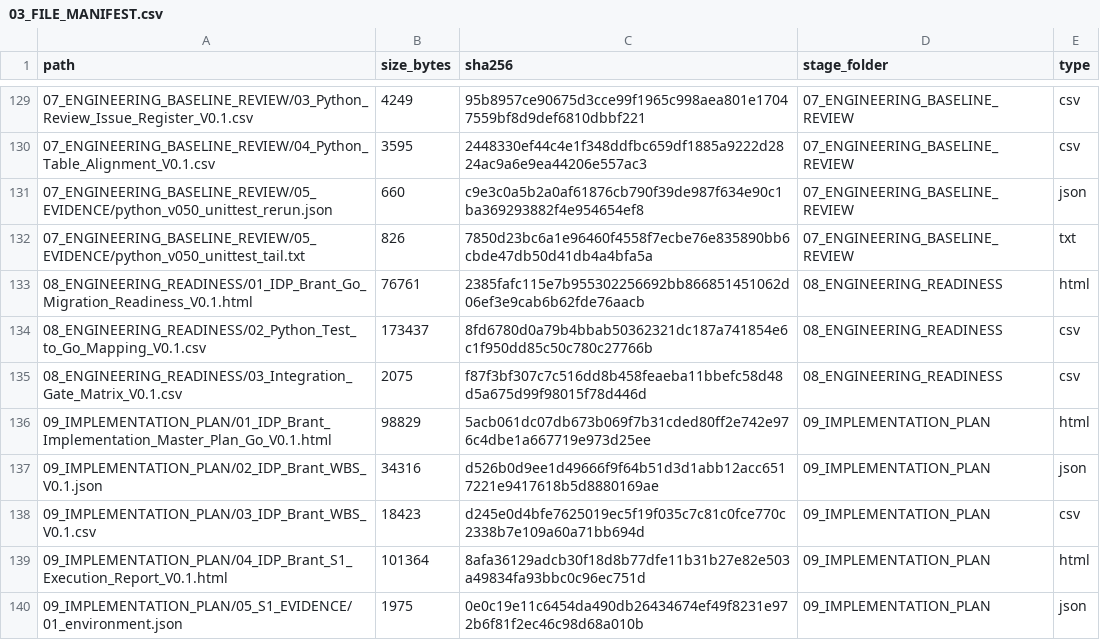
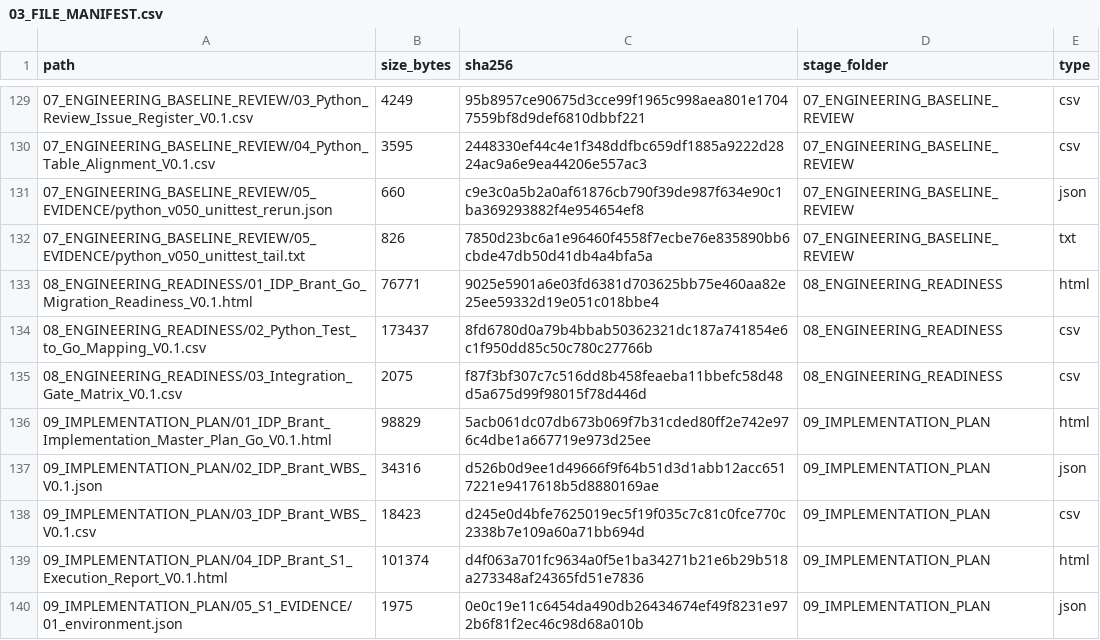
Before and after one commit to idp-xyz/idp-brantgo, a CSV file: docs/00_START_HERE/03_FILE_MANIFEST.csv, drawn as a sheet; only a part is shown, gaps mark what is left out; the diff covers the shown part only.

```diff
--- a/docs/00_START_HERE/03_FILE_MANIFEST.csv
+++ b/docs/00_START_HERE/03_FILE_MANIFEST.csv
@@ -132,3 +132,3 @@
 07_ENGINEERING_BASELINE_REVIEW/05_EVIDENCE/python_v050_unittest_tail.txt,826,7850d23bc6a1e96460f4558f7ecbe76e835890bb6cbde47db50d41db4a4bfa5a,07_ENGINEERING_BASELINE_REVIEW,txt
-08_ENGINEERING_READINESS/01_IDP_Brant_Go_Migration_Readiness_V0.1.html,76761,2385fafc115e7b955302256692bb866851451062d06ef3e9cab6b62fde76aacb,08_ENGINEERING_READINESS,html
+08_ENGINEERING_READINESS/01_IDP_Brant_Go_Migration_Readiness_V0.1.html,76771,9025e5901a6e03fd6381d703625bb75e460aa82e25ee59332d19e051c018bbe4,08_ENGINEERING_READINESS,html
 08_ENGINEERING_READINESS/02_Python_Test_to_Go_Mapping_V0.1.csv,173437,8fd6780d0a79b4bbab50362321dc187a741854e6c1f950dd85c50c780c27766b,08_ENGINEERING_READINESS,csv
@@ -138,3 +138,3 @@
 09_IMPLEMENTATION_PLAN/03_IDP_Brant_WBS_V0.1.csv,18423,d245e0d4bfe7625019ec5f19f035c7c81c0fce770c2338b7e109a60a71bb694d,09_IMPLEMENTATION_PLAN,csv
-09_IMPLEMENTATION_PLAN/04_IDP_Brant_S1_Execution_Report_V0.1.html,101364,8afa36129adcb30f18d8b77dfe11b31b27e82e503a49834fa93bbc0c96ec751d,09_IMPLEMENTATION_PLAN,html
+09_IMPLEMENTATION_PLAN/04_IDP_Brant_S1_Execution_Report_V0.1.html,101374,d4f063a701fc9634a0f5e1ba34271b21e6b29b518a273348af24365fd51e7836,09_IMPLEMENTATION_PLAN,html
 09_IMPLEMENTATION_PLAN/05_S1_EVIDENCE/01_environment.json,1975,0e0c19e11c6454da490db26434674ef49f8231e972b6f81f2ec46c98d68a010b,09_IMPLEMENTATION_PLAN,json
```
Also changed, not shown: 20 edited cells elsewhere in this file, 14 other files.
